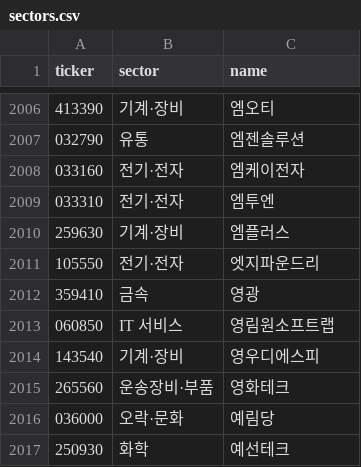
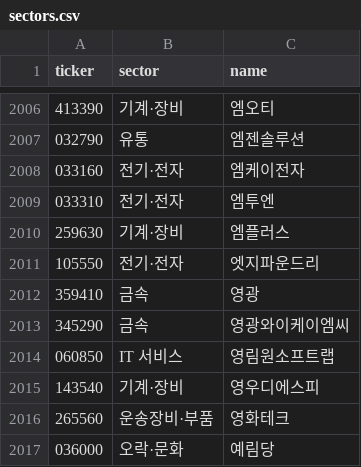
Before and after one commit to themoka7/myMoney, a CSV file: data/meta/sectors.csv, drawn as a sheet; only a part is shown, gaps mark what is left out; the shorter side is filled out with more unchanged rows.

```diff
--- a/data/meta/sectors.csv
+++ b/data/meta/sectors.csv
@@ -2012,2 +2012,3 @@ ticker,sector,name
 359410,금속,영광
+345290,금속,영광와이케이엠씨
 060850,IT 서비스,영림원소프트랩
```
Also changed, not shown: data/runs.csv, 5 other files.
